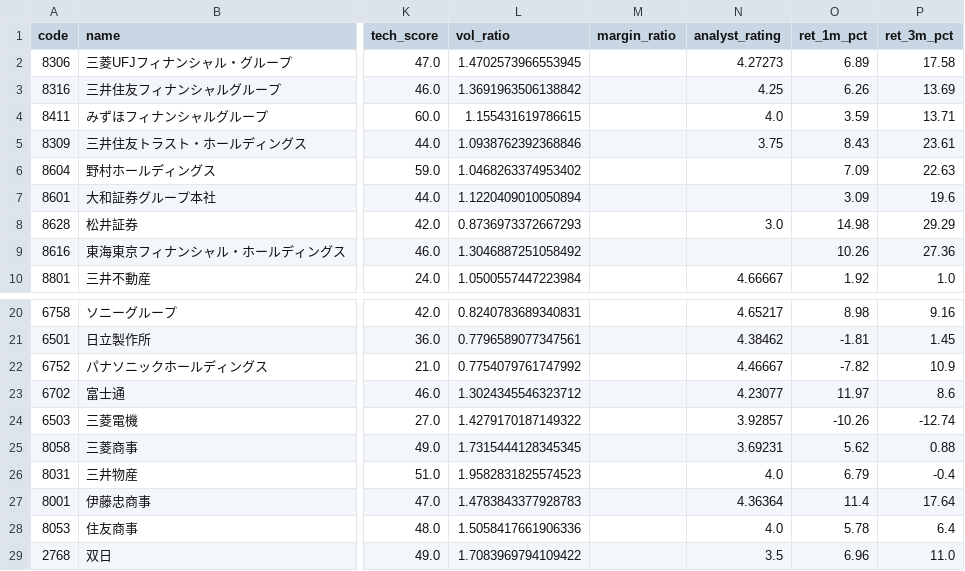
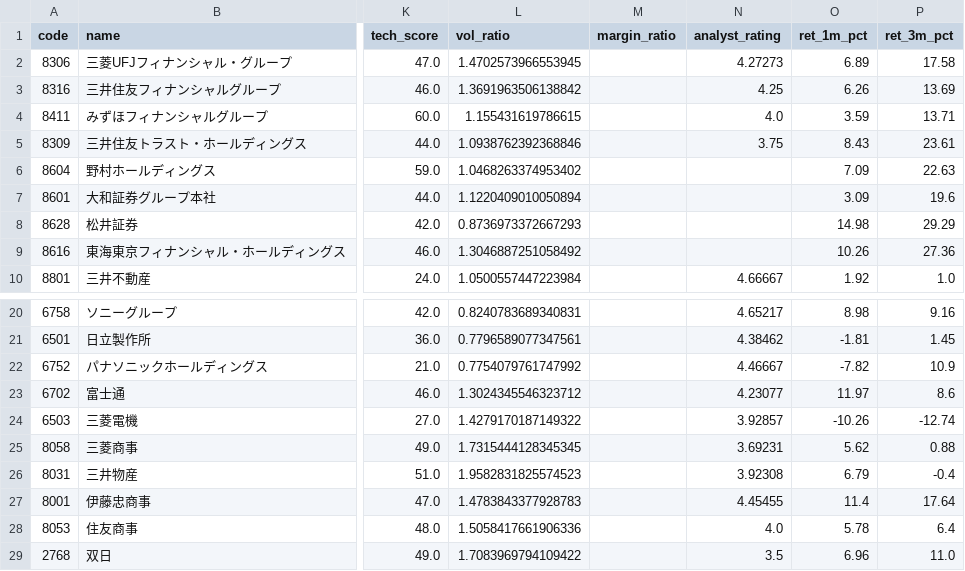
Before and after one commit to hkawkaw-ux/jp-stock-system, a CSV file: app/universe_snapshot.csv, drawn as a sheet; only a part is shown, gaps mark what is left out; the diff names each change by its address in the sheet, - before the commit and + after, or states it on an @@ line.

```diff
--- a/app/universe_snapshot.csv
+++ b/app/universe_snapshot.csv
-N8 (analyst_rating): 3.0
+N8 (analyst_rating): (empty)
-N26 (analyst_rating): 4.0
+N26 (analyst_rating): 3.92308
-N27 (analyst_rating): 4.36364
+N27 (analyst_rating): 4.45455
```
Also changed, not shown: 2 other files.
